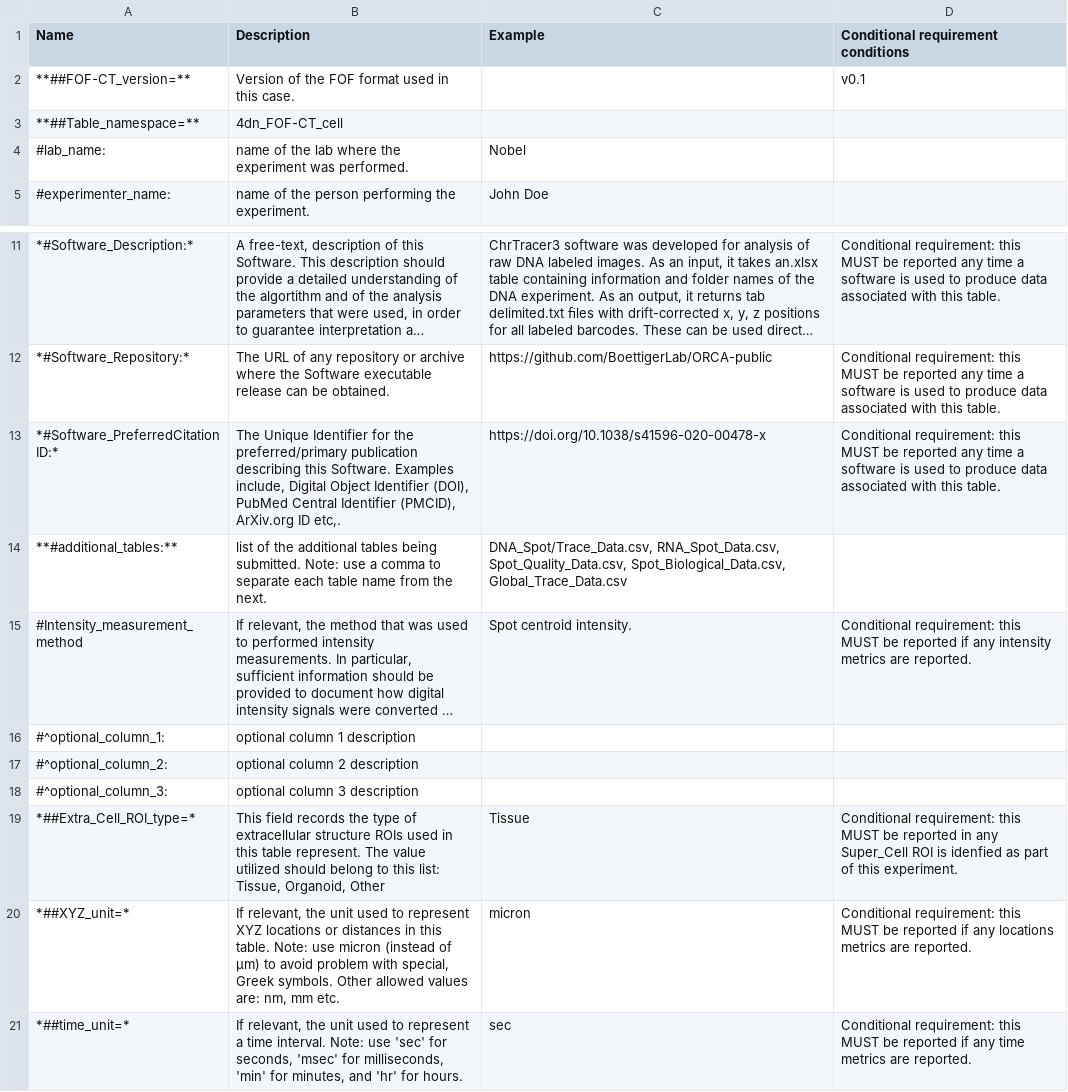
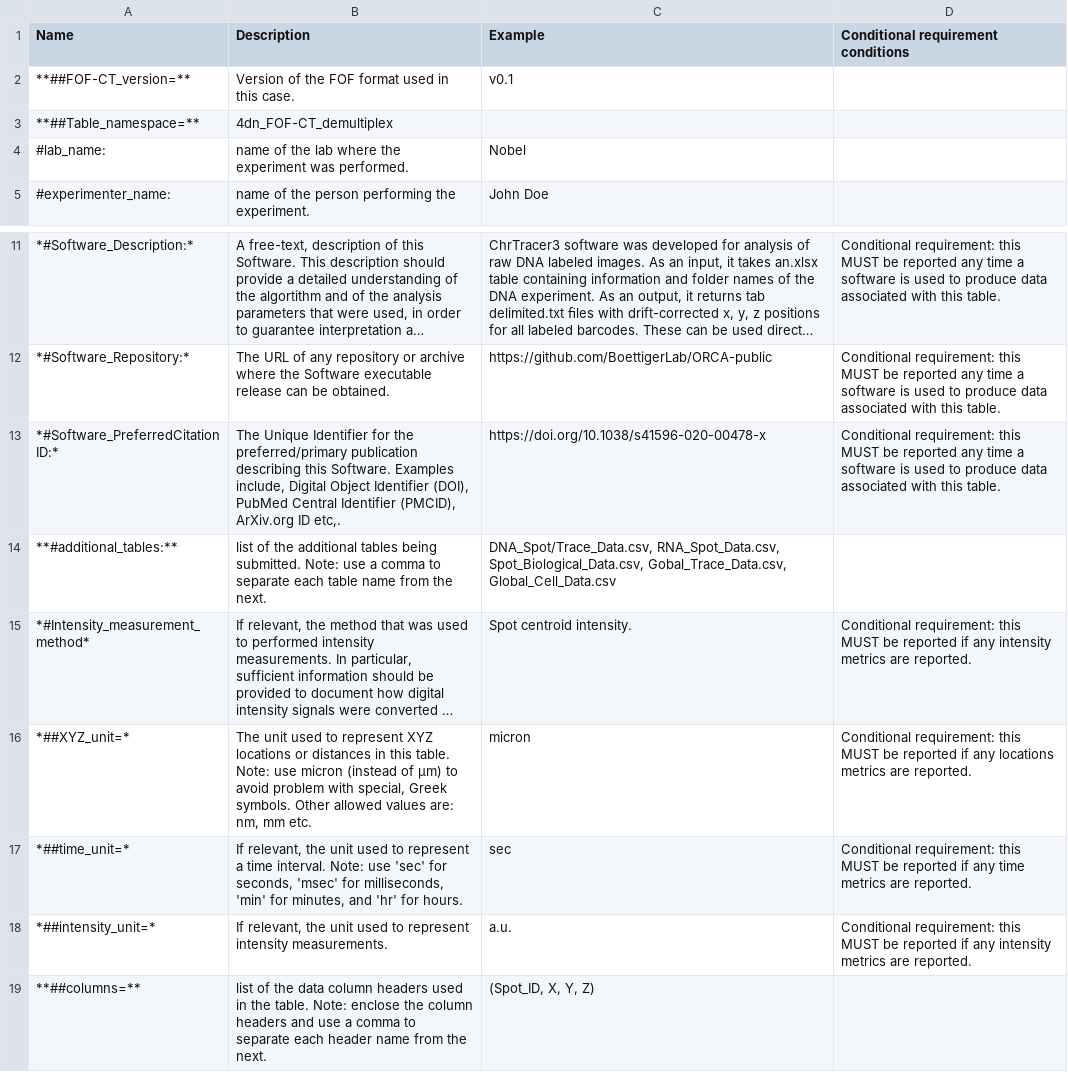
Before and after one commit to 4dn-dcic/fish_omics_format, a CSV file: docs/source/tables/demultiplex_header.csv (was docs/source/tables/cell_header.csv), drawn as a sheet; only a part is shown, gaps mark what is left out; the shorter side is filled out with more unchanged rows; long unchanged cells end in …; removed rows and columns are numbered as before the commit, all else as after; the diff names each change by its address in the sheet, - before the commit and + after, or states it on an @@ line.

Commit message:
all tables as csv

```diff
--- a/docs/source/tables/cell_header.csv
+++ b/docs/source/tables/demultiplex_header.csv
-C2 (Example): (empty)
+C2 (Example): v0.1
-D2: v0.1
+D2: (empty)
-B3 (Description): 4dn_FOF-CT_cell
+B3 (Description): 4dn_FOF-CT_demultiplex
-C14 (Example): DNA_Spot/Trace_Data.csv, RNA_Spot_Data.csv, Spot_Quality_Data.csv, Spot_Biological_Data.csv, Global_Trace_Data.csv
+C14 (Example): DNA_Spot/Trace_Data.csv, RNA_Spot_Data.csv, Spot_Biological_Data.csv, Gobal_Trace_Data.csv, Global_Cell_Data.csv
-A15 (Name): #Intensity_measurement_method
+A15 (Name): *#Intensity_measurement_method*
-row 16: #^optional_column_1: | optional column 1 description
-row 17: #^optional_column_2: | optional column 2 description
-row 18: #^optional_column_3: | optional column 3 description
-row 19: *##Extra_Cell_ROI_type=* | This field records the type of extracellular structure ROIs used in this table represent. The value utilized should belong to this list: Tissue, Organoid, Other | Tissue | Conditional requirement: this MUST be reported in any Super_Cell ROI is idenfied as part of this experiment.
-B16 (Description): If relevant, the unit used…
+B16 (Description): The unit used…
```
Also changed, not shown: 28 other files.
